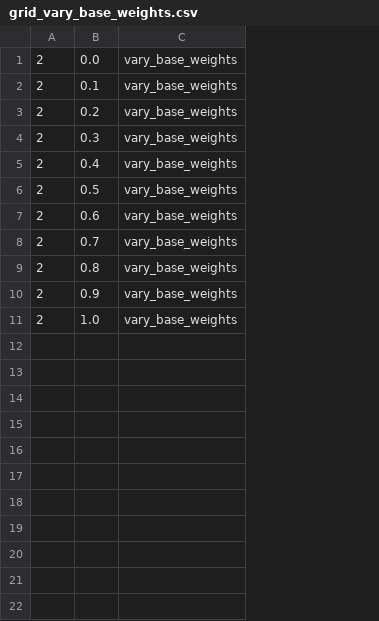
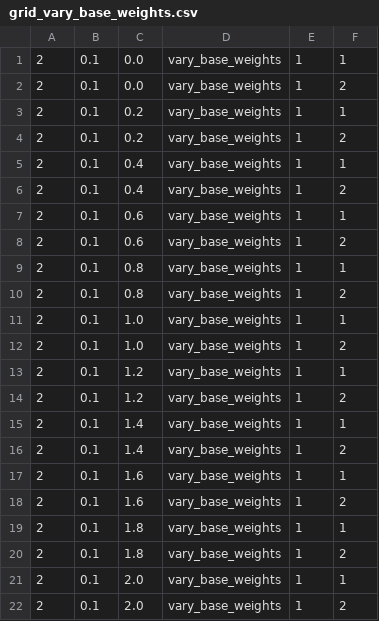
Before and after one commit to aliciamchen/generosity-comm, a CSV file: model/input/grid_vary_base_weights.csv, drawn as a sheet; addresses are those after the commit; the diff names each change by its address in the sheet, - before the commit and + after, or states it on an @@ line.

Commit message:
delete extra stuff in model code

```diff
--- a/model/input/grid_vary_base_weights.csv
+++ b/model/input/grid_vary_base_weights.csv
+column B, rows 1-11: all 0.1
+column E, rows 1-11: all 1
+column F, rows 1-11: 1 | 2 | 1 | 2 | 1 | 2 | 1 | 2 | 1 | 2 | 1
-C2: 0.1
+C2: 0.0
-C4: 0.3
+C4: 0.2
-C6: 0.5
+C6: 0.4
-C8: 0.7
+C8: 0.6
-C10: 0.9
+C10: 0.8
+row 12: 2 | 0.1 | 1.0 | vary_base_weights | 1 | 2
+row 13: 2 | 0.1 | 1.2 | vary_base_weights | 1 | 1
+row 14: 2 | 0.1 | 1.2 | vary_base_weights | 1 | 2
+row 15: 2 | 0.1 | 1.4 | vary_base_weights | 1 | 1
+row 16: 2 | 0.1 | 1.4 | vary_base_weights | 1 | 2
+row 17: 2 | 0.1 | 1.6 | vary_base_weights | 1 | 1
+row 18: 2 | 0.1 | 1.6 | vary_base_weights | 1 | 2
+row 19: 2 | 0.1 | 1.8 | vary_base_weights | 1 | 1
+row 20: 2 | 0.1 | 1.8 | vary_base_weights | 1 | 2
+row 21: 2 | 0.1 | 2.0 | vary_base_weights | 1 | 1
+row 22: 2 | 0.1 | 2.0 | vary_base_weights | 1 | 2
```
Also changed, not shown: 5 other files.
